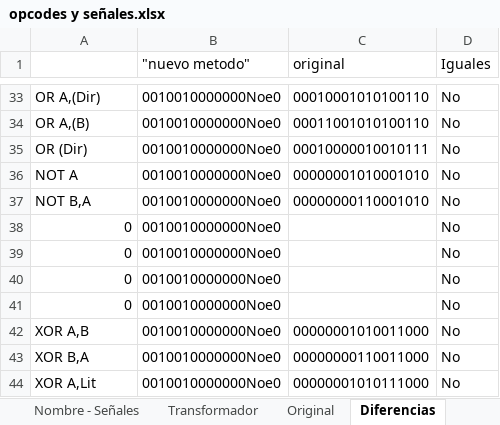
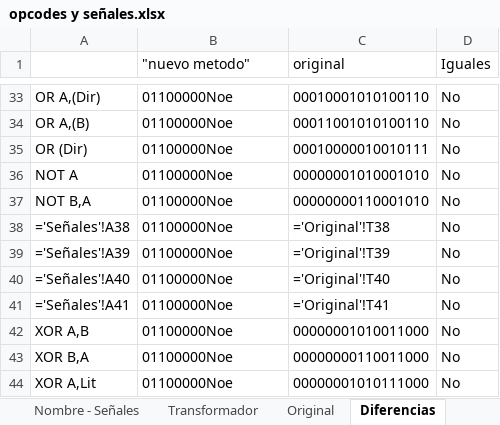
Before and after one commit to nacosta-cl/OldArq, an Excel workbook: opcodes y señales.xlsx, sheet Diferencias, drawn as a sheet; only a part is shown, gaps mark what is left out; values as stored, in another font and other column widths than the file's, no borders; formulas without a stored value are shown as written; removed rows and columns are numbered as before the commit, all else as after; the diff covers the shown part only; the diff names each change by its address in the sheet, - before the commit and + after, or states it on an @@ line.

```diff
--- a/opcodes y señales.xlsx (sheet Diferencias)
+++ b/opcodes y señales.xlsx (sheet Diferencias)
-B33:B37 ("nuevo metodo"): 0010010000000Noe0
+B33:B37 ("nuevo metodo"): 01100000Noe
-row 38: 0 | 0010010000000Noe0 |  | No
-row 39: 0 | 0010010000000Noe0 |  | No
-row 40: 0 | 0010010000000Noe0 |  | No
-row 41: 0 | 0010010000000Noe0 |  | No
+row 38: ='Señales'!A38 | 01100000Noe | ='Original'!T38 | No
+row 39: ='Señales'!A39 | 01100000Noe | ='Original'!T39 | No
+row 40: ='Señales'!A40 | 01100000Noe | ='Original'!T40 | No
+row 41: ='Señales'!A41 | 01100000Noe | ='Original'!T41 | No
-B42:B44 ("nuevo metodo"): 0010010000000Noe0
+B42:B44 ("nuevo metodo"): 01100000Noe
```
Also changed, not shown: other rows of this sheet, sheet Nombre - Señales, sheet Señales, sheet Original, sheet Transformador, formulas that keep their value.
